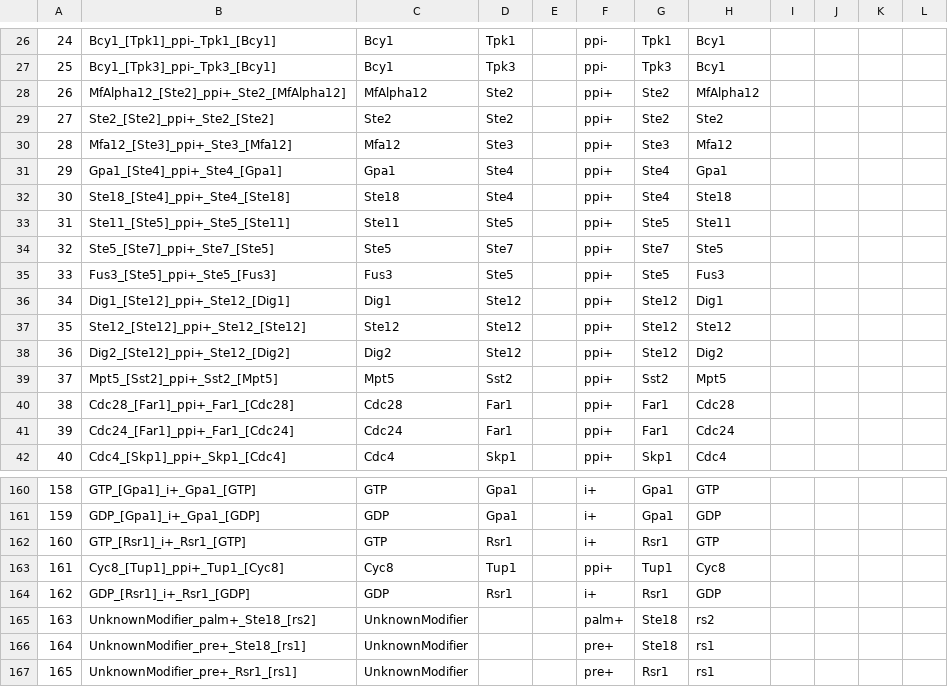
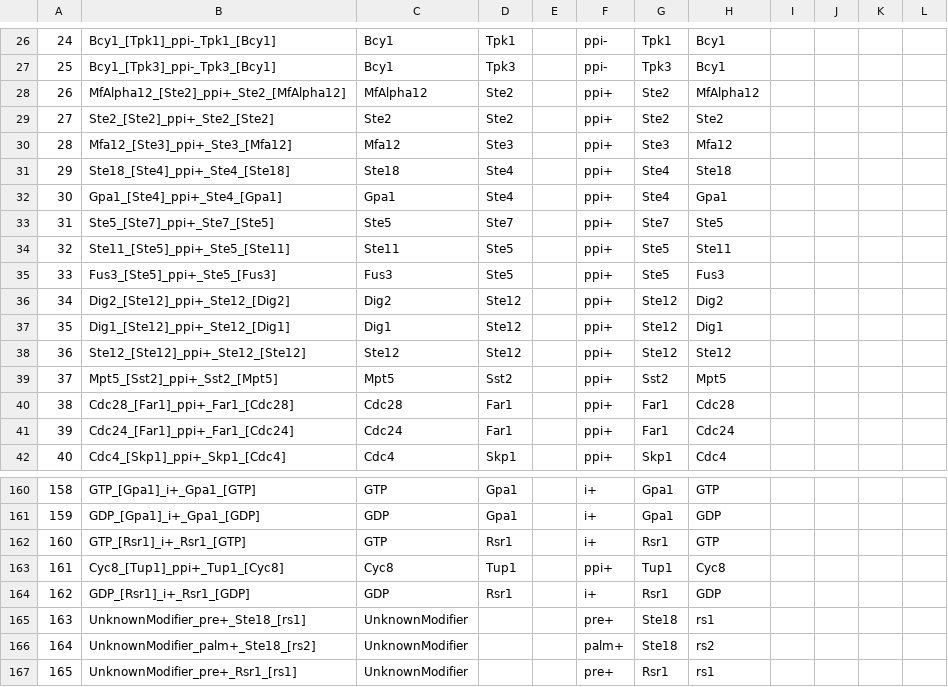
Before and after one commit to tlubitz/executable_model_generator, a CSV file: standalone_version/files/s2.6_pheromoneresponse_catalysts.csv, drawn as a sheet; only a part is shown, gaps mark what is left out; the diff covers the shown part only.

```diff
--- a/standalone_version/files/s2.6_pheromoneresponse_catalysts.csv
+++ b/standalone_version/files/s2.6_pheromoneresponse_catalysts.csv
@@ -30,10 +30,10 @@
 28,Mfa12_[Ste3]_ppi+_Ste3_[Mfa12],Mfa12,Ste3,,ppi+,Ste3,Mfa12,,,,
-29,Gpa1_[Ste4]_ppi+_Ste4_[Gpa1],Gpa1,Ste4,,ppi+,Ste4,Gpa1,,,,
-30,Ste18_[Ste4]_ppi+_Ste4_[Ste18],Ste18,Ste4,,ppi+,Ste4,Ste18,,,,
-31,Ste11_[Ste5]_ppi+_Ste5_[Ste11],Ste11,Ste5,,ppi+,Ste5,Ste11,,,,
-32,Ste5_[Ste7]_ppi+_Ste7_[Ste5],Ste5,Ste7,,ppi+,Ste7,Ste5,,,,
+29,Ste18_[Ste4]_ppi+_Ste4_[Ste18],Ste18,Ste4,,ppi+,Ste4,Ste18,,,,
+30,Gpa1_[Ste4]_ppi+_Ste4_[Gpa1],Gpa1,Ste4,,ppi+,Ste4,Gpa1,,,,
+31,Ste5_[Ste7]_ppi+_Ste7_[Ste5],Ste5,Ste7,,ppi+,Ste7,Ste5,,,,
+32,Ste11_[Ste5]_ppi+_Ste5_[Ste11],Ste11,Ste5,,ppi+,Ste5,Ste11,,,,
 33,Fus3_[Ste5]_ppi+_Ste5_[Fus3],Fus3,Ste5,,ppi+,Ste5,Fus3,,,,
-34,Dig1_[Ste12]_ppi+_Ste12_[Dig1],Dig1,Ste12,,ppi+,Ste12,Dig1,,,,
-35,Ste12_[Ste12]_ppi+_Ste12_[Ste12],Ste12,Ste12,,ppi+,Ste12,Ste12,,,,
-36,Dig2_[Ste12]_ppi+_Ste12_[Dig2],Dig2,Ste12,,ppi+,Ste12,Dig2,,,,
+34,Dig2_[Ste12]_ppi+_Ste12_[Dig2],Dig2,Ste12,,ppi+,Ste12,Dig2,,,,
+35,Dig1_[Ste12]_ppi+_Ste12_[Dig1],Dig1,Ste12,,ppi+,Ste12,Dig1,,,,
+36,Ste12_[Ste12]_ppi+_Ste12_[Ste12],Ste12,Ste12,,ppi+,Ste12,Ste12,,,,
 37,Mpt5_[Sst2]_ppi+_Sst2_[Mpt5],Mpt5,Sst2,,ppi+,Sst2,Mpt5,,,,
@@ -164,4 +164,4 @@
 162,GDP_[Rsr1]_i+_Rsr1_[GDP],GDP,Rsr1,,i+,Rsr1,GDP,,,,
-163,UnknownModifier_palm+_Ste18_[rs2],UnknownModifier,,,palm+,Ste18,rs2,,,,
-164,UnknownModifier_pre+_Ste18_[rs1],UnknownModifier,,,pre+,Ste18,rs1,,,,
+163,UnknownModifier_pre+_Ste18_[rs1],UnknownModifier,,,pre+,Ste18,rs1,,,,
+164,UnknownModifier_palm+_Ste18_[rs2],UnknownModifier,,,palm+,Ste18,rs2,,,,
 165,UnknownModifier_pre+_Rsr1_[rs1],UnknownModifier,,,pre+,Rsr1,rs1,,,,
```
Also changed, not shown: 133 edited cells elsewhere in this file, standalone_version/files/s2.6_pheromoneresponse_logfile.csv, standalone_version/files/s2.6_pheromoneresponse_model.csv, 2 other files.
